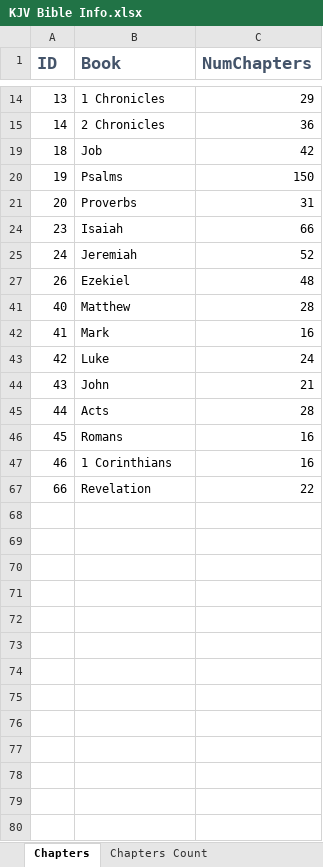
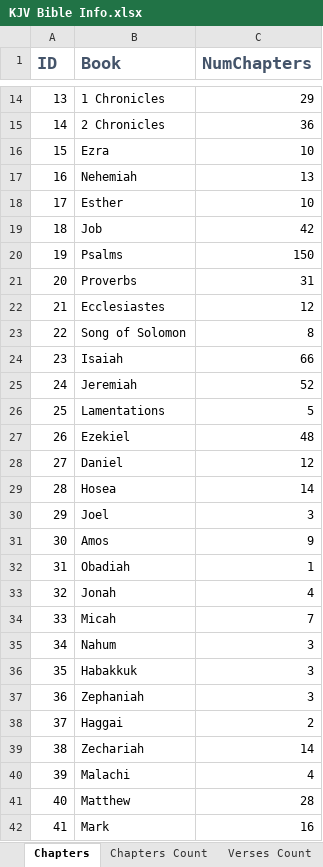
Before and after one commit to xinthose/personal_website, an Excel workbook: ref/KJV Bible Info.xlsx, sheet Chapters, drawn as a sheet; only a part is shown, gaps mark what is left out; the shorter side is filled out with more unchanged rows; values as stored, in another font and other column widths than the file's, no borders; the diff covers the shown part only; the diff names each change by its address in the sheet, - before the commit and + after, or states it on an @@ line.

Commit message:
start work on verse info

```diff
--- a/ref/KJV Bible Info.xlsx (sheet Chapters)
+++ b/ref/KJV Bible Info.xlsx (sheet Chapters)
+sheet tab: Verses Count
@@ row 16 unhidden: 15 | Ezra | 10 @@
@@ row 17 unhidden: 16 | Nehemiah | 13 @@
@@ row 18 unhidden: 17 | Esther | 10 @@
@@ row 22 unhidden: 21 | Ecclesiastes | 12 @@
@@ row 23 unhidden: 22 | Song of Solomon | 8 @@
@@ row 26 unhidden: 25 | Lamentations | 5 @@
@@ row 28 unhidden: 27 | Daniel | 12 @@
@@ row 29 unhidden: 28 | Hosea | 14 @@
@@ row 30 unhidden: 29 | Joel | 3 @@
@@ row 31 unhidden: 30 | Amos | 9 @@
@@ row 32 unhidden: 31 | Obadiah | 1 @@
@@ row 33 unhidden: 32 | Jonah | 4 @@
@@ row 34 unhidden: 33 | Micah | 7 @@
@@ row 35 unhidden: 34 | Nahum | 3 @@
@@ row 36 unhidden: 35 | Habakkuk | 3 @@
@@ row 37 unhidden: 36 | Zephaniah | 3 @@
@@ row 38 unhidden: 37 | Haggai | 2 @@
@@ row 39 unhidden: 38 | Zechariah | 14 @@
@@ row 40 unhidden: 39 | Malachi | 4 @@
```
Also changed, not shown: 20 hidden or unhidden rows elsewhere in this sheet, sheet Chapters Count, other sheet tabs.
